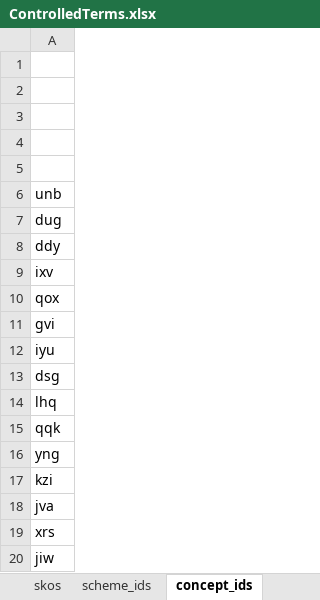
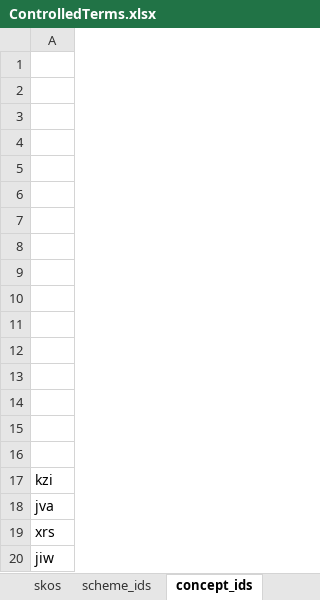
Before and after one commit to sapa/spa-vocabulary, an Excel workbook: source/ControlledTerms.xlsx, sheet concept_ids, drawn as a sheet; only a part is shown; values as stored, in another font and other column widths than the file's, no borders; the diff names each change by its address in the sheet, - before the commit and + after, or states it on an @@ line.

```diff
--- a/source/ControlledTerms.xlsx (sheet concept_ids)
+++ b/source/ControlledTerms.xlsx (sheet concept_ids)
-A6: unb
+A6: (empty)
-A7: dug
+A7: (empty)
-A8: ddy
+A8: (empty)
-A9: ixv
+A9: (empty)
-A10: qox
+A10: (empty)
-A11: gvi
+A11: (empty)
-A12: iyu
+A12: (empty)
-A13: dsg
+A13: (empty)
-A14: lhq
+A14: (empty)
-A15: qqk
+A15: (empty)
-A16: yng
+A16: (empty)
```
Also changed, not shown: sheet skos, 2 other files.
